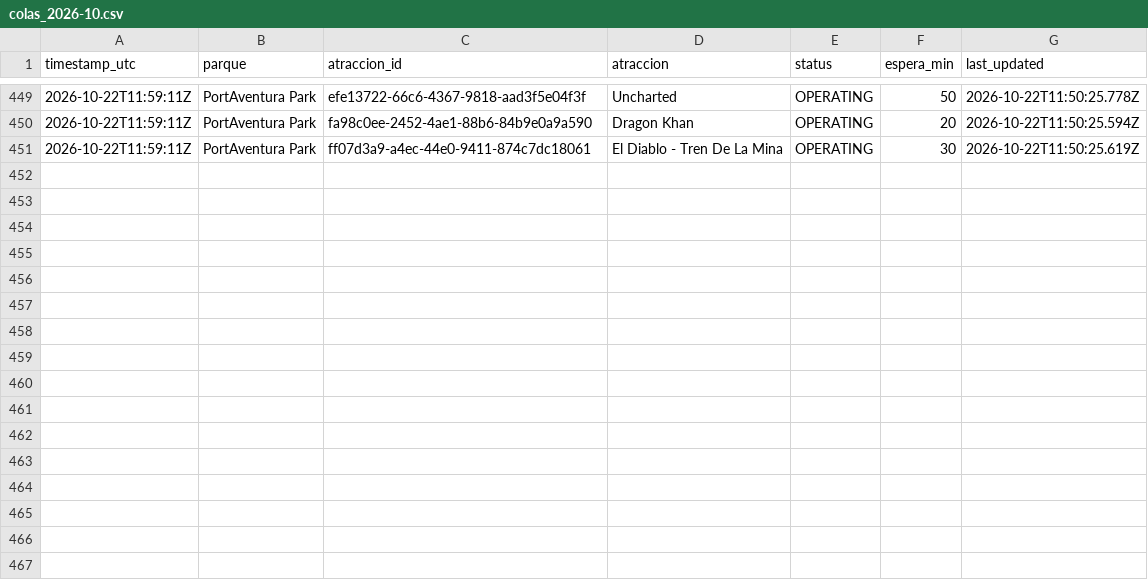
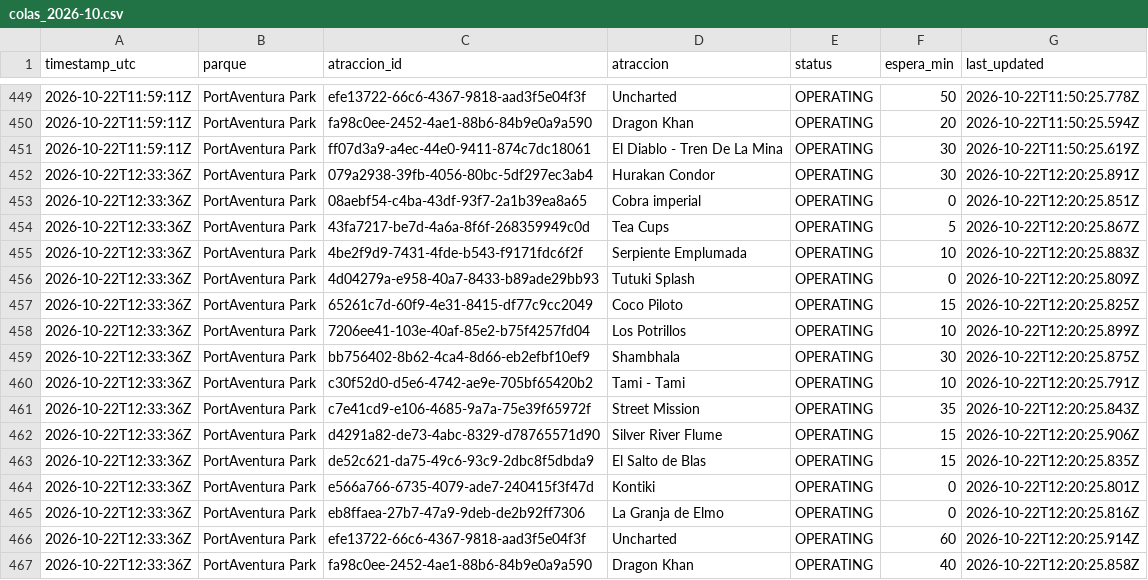
Before and after one commit to ridehunters/colas-portaventura, a CSV file: data/historico/colas_2026-10.csv, drawn as a sheet; only a part is shown, gaps mark what is left out.

```diff
--- a/data/historico/colas_2026-10.csv
+++ b/data/historico/colas_2026-10.csv
@@ -451 +451,17 @@ timestamp_utc,parque,atraccion_id,atraccion,status,espera_min,last_updated
 2026-10-22T11:59:11Z,PortAventura Park,ff07d3a9-a4ec-44e0-9411-874c7dc18061,El Diablo - Tren De La Mina,OPERATING,30,2026-10-22T11:50:25.619Z
+2026-10-22T12:33:36Z,PortAventura Park,079a2938-39fb-4056-80bc-5df297ec3ab4,Hurakan Condor,OPERATING,30,2026-10-22T12:20:25.891Z
+2026-10-22T12:33:36Z,PortAventura Park,08aebf54-c4ba-43df-93f7-2a1b39ea8a65,Cobra imperial,OPERATING,0,2026-10-22T12:20:25.851Z
+2026-10-22T12:33:36Z,PortAventura Park,43fa7217-be7d-4a6a-8f6f-268359949c0d,Tea Cups,OPERATING,5,2026-10-22T12:20:25.867Z
+2026-10-22T12:33:36Z,PortAventura Park,4be2f9d9-7431-4fde-b543-f9171fdc6f2f,Serpiente Emplumada,OPERATING,10,2026-10-22T12:20:25.883Z
+2026-10-22T12:33:36Z,PortAventura Park,4d04279a-e958-40a7-8433-b89ade29bb93,Tutuki Splash,OPERATING,0,2026-10-22T12:20:25.809Z
+2026-10-22T12:33:36Z,PortAventura Park,65261c7d-60f9-4e31-8415-df77c9cc2049,Coco Piloto,OPERATING,15,2026-10-22T12:20:25.825Z
+2026-10-22T12:33:36Z,PortAventura Park,7206ee41-103e-40af-85e2-b75f4257fd04,Los Potrillos,OPERATING,10,2026-10-22T12:20:25.899Z
+2026-10-22T12:33:36Z,PortAventura Park,bb756402-8b62-4ca4-8d66-eb2efbf10ef9,Shambhala,OPERATING,30,2026-10-22T12:20:25.875Z
+2026-10-22T12:33:36Z,PortAventura Park,c30f52d0-d5e6-4742-ae9e-705bf65420b2,Tami - Tami,OPERATING,10,2026-10-22T12:20:25.791Z
+2026-10-22T12:33:36Z,PortAventura Park,c7e41cd9-e106-4685-9a7a-75e39f65972f,Street Mission,OPERATING,35,2026-10-22T12:20:25.843Z
+2026-10-22T12:33:36Z,PortAventura Park,d4291a82-de73-4abc-8329-d78765571d90,Silver River Flume,OPERATING,15,2026-10-22T12:20:25.906Z
+2026-10-22T12:33:36Z,PortAventura Park,de52c621-da75-49c6-93c9-2dbc8f5dbda9,El Salto de Blas,OPERATING,15,2026-10-22T12:20:25.835Z
+2026-10-22T12:33:36Z,PortAventura Park,e566a766-6735-4079-ade7-240415f3f47d,Kontiki,OPERATING,0,2026-10-22T12:20:25.801Z
+2026-10-22T12:33:36Z,PortAventura Park,eb8ffaea-27b7-47a9-9deb-de2b92ff7306,La Granja de Elmo,OPERATING,0,2026-10-22T12:20:25.816Z
+2026-10-22T12:33:36Z,PortAventura Park,efe13722-66c6-4367-9818-aad3f5e04f3f,Uncharted,OPERATING,60,2026-10-22T12:20:25.914Z
+2026-10-22T12:33:36Z,PortAventura Park,fa98c0ee-2452-4ae1-88b6-84b9e0a9a590,Dragon Khan,OPERATING,40,2026-10-22T12:20:25.858Z
```
Also changed, not shown: data/historico/queuetimes_2026-10.csv.
